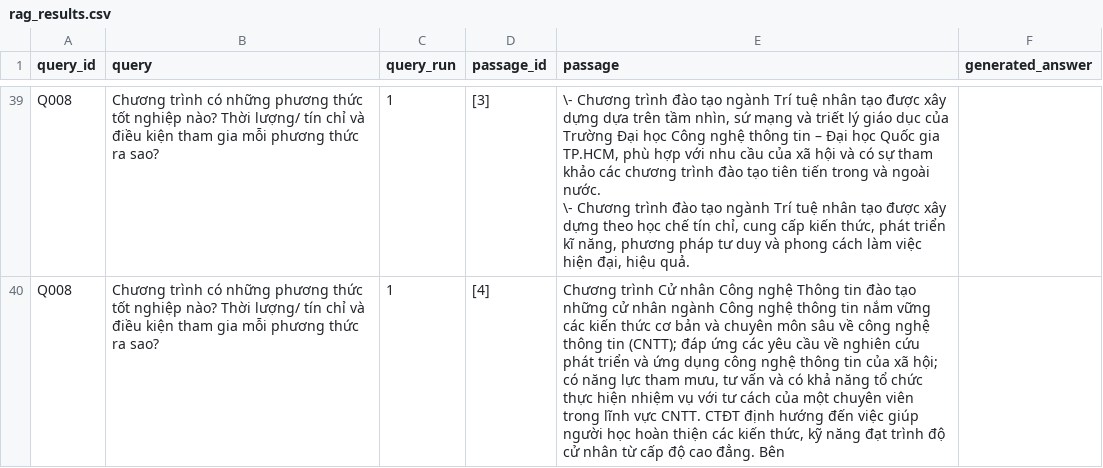
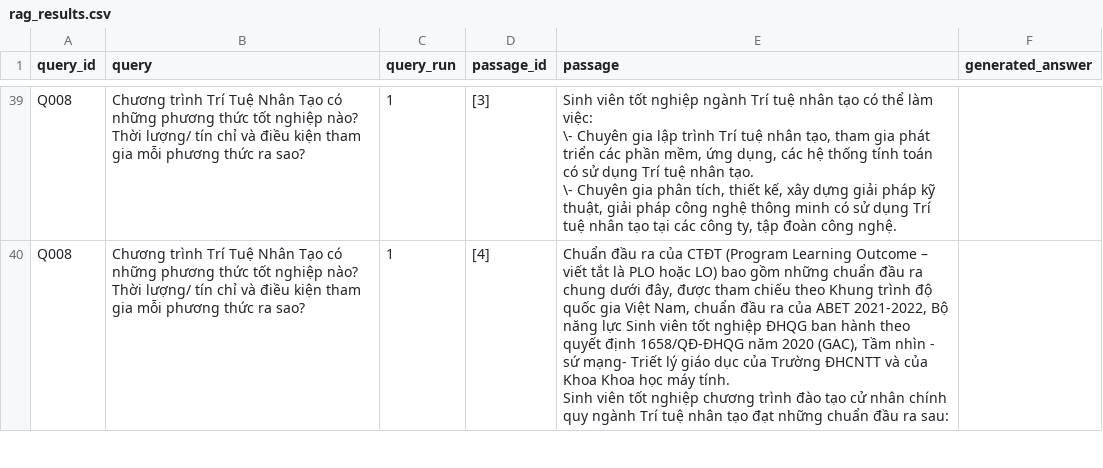
Before and after one commit to cristthien/compare_rag_eval, a CSV file: data/rag_results.csv, drawn as a sheet; only a part is shown, gaps mark what is left out; ↵ is a line break in a cell; the diff covers the shown part only; the diff names each change by its address in the sheet, - before the commit and + after, or states it on an @@ line.

```diff
--- a/data/rag_results.csv
+++ b/data/rag_results.csv
-B39:B40 (query): Chương trình có những…
+B39:B40 (query): Chương trình Trí Tuệ Nhân Tạo có những…
-E39 (passage): \- Chương trình đào tạo ngành Trí tuệ nhân tạo được xây dựng dựa trên tầm nhìn, sứ mạng và triết lý giáo dục của Trường Đại học Công nghệ thông tin – Đại học Quốc gia TP.HCM, phù hợp với nhu cầu của xã hội và có sự tham khảo các chương trình đào tạo tiên tiến trong và ngoài nước. ↵ \- Chương trình đào tạo ngành Trí tuệ nhân tạo được xây dựng theo học chế tín chỉ, cung cấp kiến thức, phát triển kĩ năng, phương pháp tư duy và phong cách làm việc hiện đại, hiệu quả.
+E39 (passage): Sinh viên tốt nghiệp ngành Trí tuệ nhân tạo có thể làm việc: ↵ \- Chuyên gia lập trình Trí tuệ nhân tạo, tham gia phát triển các phần mềm, ứng dụng, các hệ thống tính toán có sử dụng Trí tuệ nhân tạo. ↵ \- Chuyên gia phân tích, thiết kế, xây dựng giải pháp kỹ thuật, giải pháp công nghệ thông minh có sử dụng Trí tuệ nhân tạo tại các công ty, tập đoàn công nghệ.
-E40 (passage): Chương trình Cử nhân Công nghệ Thông tin đào tạo những cử nhân ngành Công nghệ thông tin nắm vững các kiến thức cơ bản và chuyên môn sâu về công nghệ thông tin (CNTT); đáp ứng các yêu cầu về nghiên cứu phát triển và ứng dụng công nghệ thông tin của xã hội; có năng lực tham mưu, tư vấn và có khả năng tổ chức thực hiện nhiệm vụ với tư cách của một chuyên viên trong lĩnh vực CNTT. CTĐT định hướng đến việc giúp người học hoàn thiện các kiến thức, kỹ năng đạt trình độ cử nhân từ cấp độ cao đẳng. Bên
+E40 (passage): Chuẩn đầu ra của CTĐT (Program Learning Outcome – viết tắt là PLO hoặc LO) bao gồm những chuẩn đầu ra chung dưới đây, được tham chiếu theo Khung trình độ quốc gia Việt Nam, chuẩn đầu ra của ABET 2021-2022, Bộ năng lực Sinh viên tốt nghiệp ĐHQG ban hành theo quyết định 1658/QĐ-ĐHQG năm 2020 (GAC), Tầm nhìn - sứ mạng- Triết lý giáo dục của Trường ĐHCNTT và của Khoa Khoa học máy tính. ↵ Sinh viên tốt nghiệp chương trình đào tạo cử nhân chính quy ngành Trí tuệ nhân tạo đạt những chuẩn đầu ra sau:
```
Also changed, not shown: 44 edited cells elsewhere in this file, 19 other files.
